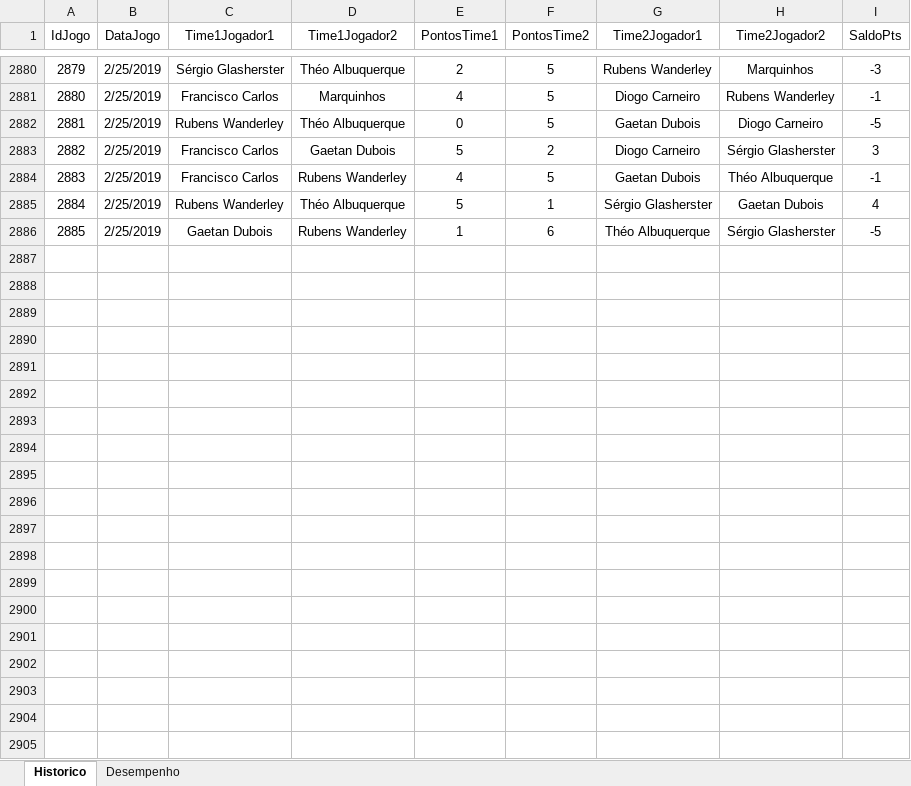
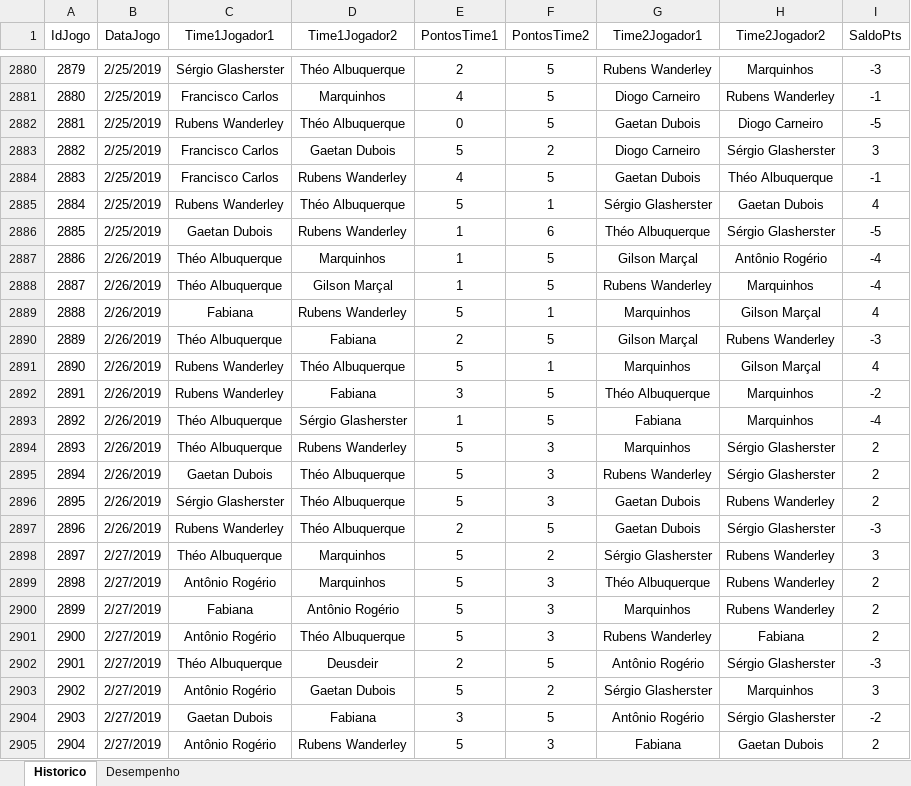
Before and after one commit to theoadepaula/domino, an Excel workbook: src/Domino.xlsm, sheet Historico, drawn as a sheet; only a part is shown, gaps mark what is left out; values as stored, in another font and other column widths than the file's, no borders; table styles not drawn; the diff covers the shown part only; the diff names each change by its address in the sheet, - before the commit and + after, or states it on an @@ line.

```diff
--- a/src/Domino.xlsm (sheet Historico)
+++ b/src/Domino.xlsm (sheet Historico)
+row 2887: 2886 | 2/26/2019 | Théo Albuquerque | Marquinhos | 1 | 5 | Gilson Marçal | Antônio Rogério | -4
+row 2888: 2887 | 2/26/2019 | Théo Albuquerque | Gilson Marçal | 1 | 5 | Rubens Wanderley | Marquinhos | -4
+row 2889: 2888 | 2/26/2019 | Fabiana | Rubens Wanderley | 5 | 1 | Marquinhos | Gilson Marçal | 4
+row 2890: 2889 | 2/26/2019 | Théo Albuquerque | Fabiana | 2 | 5 | Gilson Marçal | Rubens Wanderley | -3
+row 2891: 2890 | 2/26/2019 | Rubens Wanderley | Théo Albuquerque | 5 | 1 | Marquinhos | Gilson Marçal | 4
+row 2892: 2891 | 2/26/2019 | Rubens Wanderley | Fabiana | 3 | 5 | Théo Albuquerque | Marquinhos | -2
+row 2893: 2892 | 2/26/2019 | Théo Albuquerque | Sérgio Glasherster | 1 | 5 | Fabiana | Marquinhos | -4
+row 2894: 2893 | 2/26/2019 | Théo Albuquerque | Rubens Wanderley | 5 | 3 | Marquinhos | Sérgio Glasherster | 2
+row 2895: 2894 | 2/26/2019 | Gaetan Dubois | Théo Albuquerque | 5 | 3 | Rubens Wanderley | Sérgio Glasherster | 2
+row 2896: 2895 | 2/26/2019 | Sérgio Glasherster | Théo Albuquerque | 5 | 3 | Gaetan Dubois | Rubens Wanderley | 2
+row 2897: 2896 | 2/26/2019 | Rubens Wanderley | Théo Albuquerque | 2 | 5 | Gaetan Dubois | Sérgio Glasherster | -3
+row 2898: 2897 | 2/27/2019 | Théo Albuquerque | Marquinhos | 5 | 2 | Sérgio Glasherster | Rubens Wanderley | 3
+row 2899: 2898 | 2/27/2019 | Antônio Rogério | Marquinhos | 5 | 3 | Théo Albuquerque | Rubens Wanderley | 2
+row 2900: 2899 | 2/27/2019 | Fabiana | Antônio Rogério | 5 | 3 | Marquinhos | Rubens Wanderley | 2
+row 2901: 2900 | 2/27/2019 | Antônio Rogério | Théo Albuquerque | 5 | 3 | Rubens Wanderley | Fabiana | 2
+row 2902: 2901 | 2/27/2019 | Théo Albuquerque | Deusdeir | 2 | 5 | Antônio Rogério | Sérgio Glasherster | -3
+row 2903: 2902 | 2/27/2019 | Antônio Rogério | Gaetan Dubois | 5 | 2 | Sérgio Glasherster | Marquinhos | 3
+row 2904: 2903 | 2/27/2019 | Gaetan Dubois | Fabiana | 3 | 5 | Antônio Rogério | Sérgio Glasherster | -2
+row 2905: 2904 | 2/27/2019 | Antônio Rogério | Rubens Wanderley | 5 | 3 | Fabiana | Gaetan Dubois | 2
```
Also changed, not shown: 16 added rows elsewhere in this sheet, sheet Desempenho, 2 other files.
